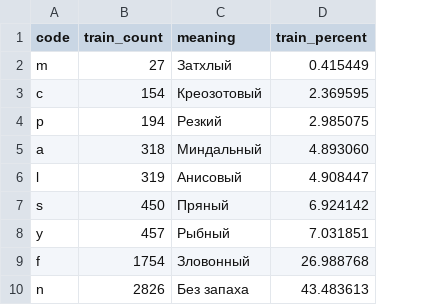
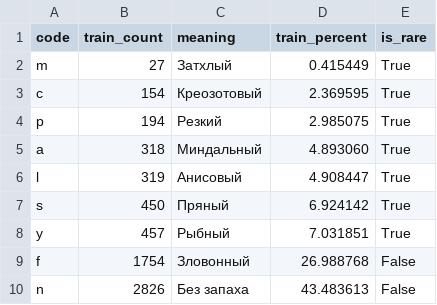
Before and after one commit to Vaiforo/pmrd2, a CSV file: reports/odor_frequencies.csv, drawn as a sheet; the diff names each change by its address in the sheet, - before the commit and + after, or states it on an @@ line.

```diff
--- a/reports/odor_frequencies.csv
+++ b/reports/odor_frequencies.csv
+column E (is_rare), rows 2-10: True | True | True | True | True | True | True | False | False
```
Also changed, not shown: 24 other files.
